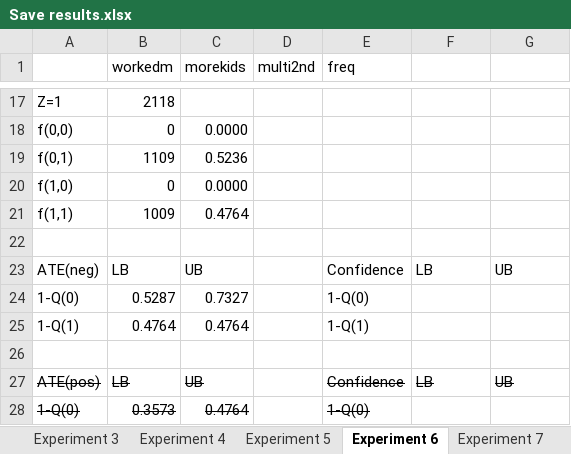
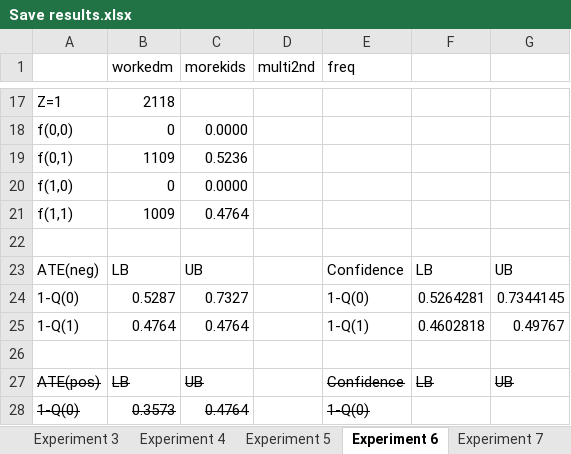
Before and after one commit to JRowley/Covariatesets, an Excel workbook: Coding/Save results.xlsx, sheet Experiment 6, drawn as a sheet; only a part is shown, gaps mark what is left out; values as stored, in another font and other column widths than the file's, no borders; the diff names each change by its address in the sheet, - before the commit and + after, or states it on an @@ line.

```diff
--- a/Coding/Save results.xlsx (sheet Experiment 6)
+++ b/Coding/Save results.xlsx (sheet Experiment 6)
-F24: (empty)
+F24: 0.5264281
-G24: (empty)
+G24: 0.7344145
-F25: (empty)
+F25: 0.4602818
-G25: (empty)
+G25: 0.49767
```
Also changed, not shown: sheet Experiment 7, sheet Experiment 8, other sheet tabs, 26 other files.
